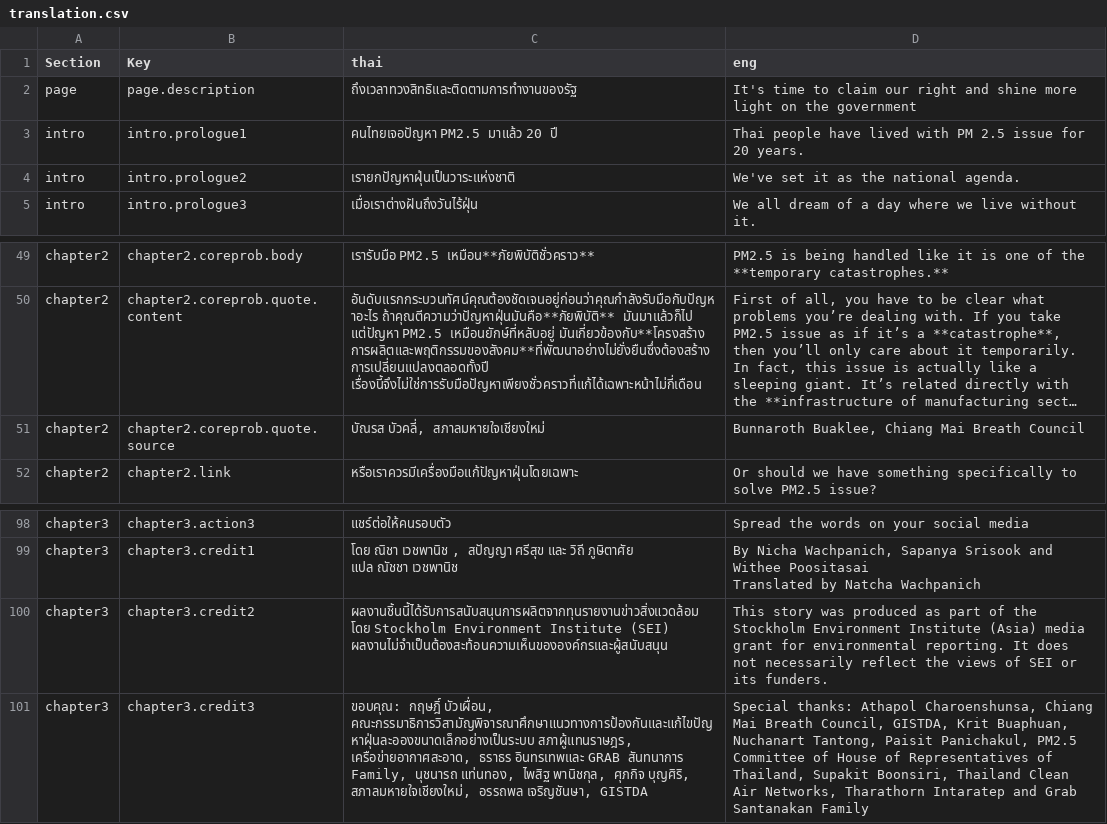
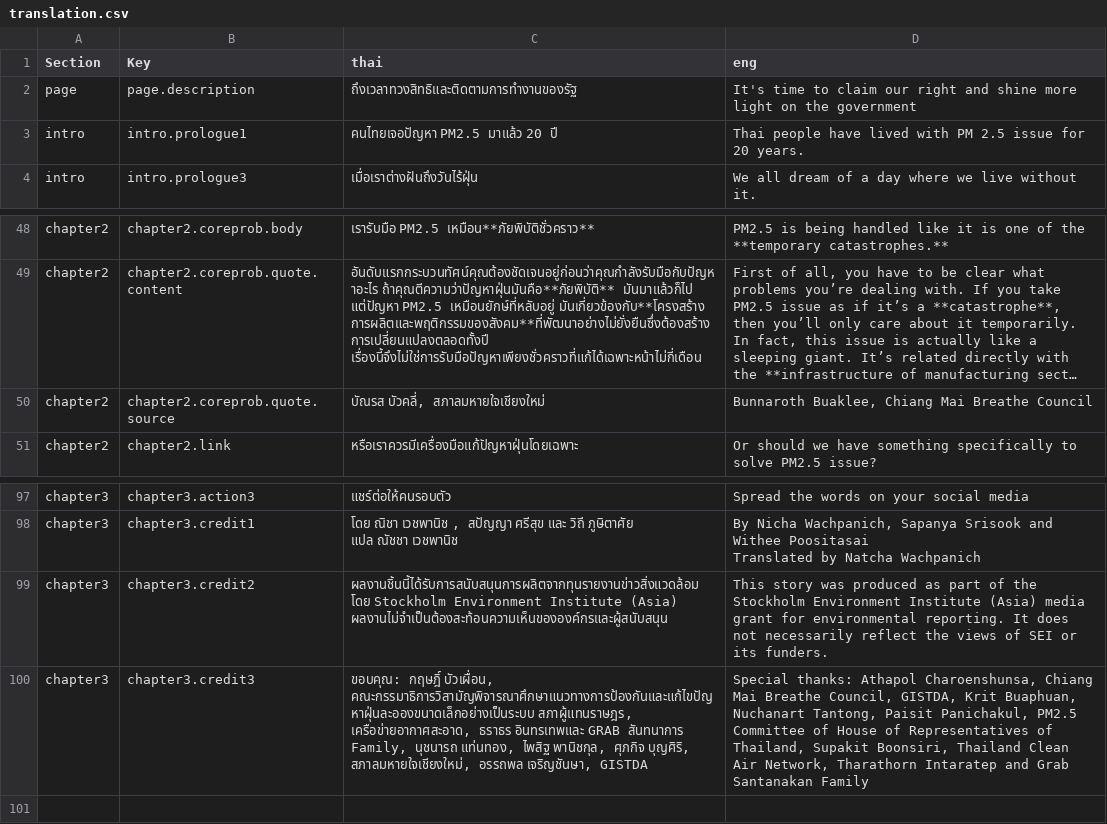
Before and after one commit to Th1nkK1D/greennews-pm-story, a CSV file: assets/data/translation.csv, drawn as a sheet; only a part is shown, gaps mark what is left out; long unchanged cells end in …; removed rows and columns are numbered as before the commit, all else as after; the diff names each change by its address in the sheet, - before the commit and + after, or states it on an @@ line.

Commit message:
Update translation

```diff
--- a/assets/data/translation.csv
+++ b/assets/data/translation.csv
-row 4: intro | intro.prologue2 | เรายกปัญหาฝุ่นเป็นวาระแห่งชาติ | We've set it as the national agenda.
-D50 (eng): Bunnaroth Buaklee, Chiang Mai Breath Council
+D50 (eng): Bunnaroth Buaklee, Chiang Mai Breathe Council
-C99 (thai): …Environment Institute (SEI) ผลงานไม่จำเป็นต้องสะท้อนความเห็นขององค์กรและผู้สนับสนุน
+C99 (thai): …Environment Institute (Asia) ผลงานไม่จำเป็นต้องสะท้อนความเห็นขององค์กรและผู้สนับสนุน
-D100 (eng): …Chiang Mai Breath Council, GISTDA, Krit Buaphuan, Nuchanart Tantong, Paisit Panichakul, PM2.5 Committee of House of Representatives of Thailand, Supakit Boonsiri, Thailand Clean Air Networks, Tharathorn Intaratep…
+D100 (eng): …Chiang Mai Breathe Council, GISTDA, Krit Buaphuan, Nuchanart Tantong, Paisit Panichakul, PM2.5 Committee of House of Representatives of Thailand, Supakit Boonsiri, Thailand Clean Air Network, Tharathorn Intaratep…
```
Also changed, not shown: 1 other file.
